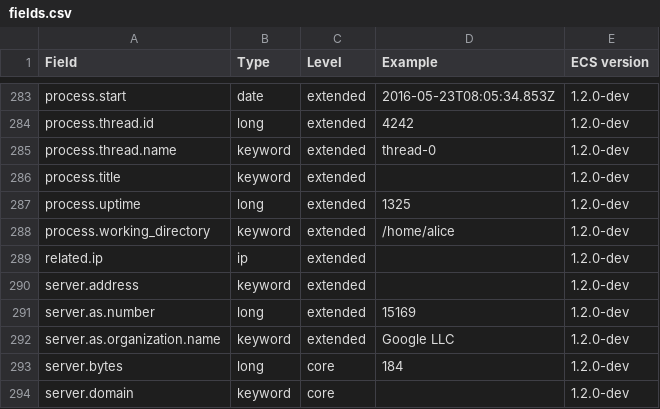
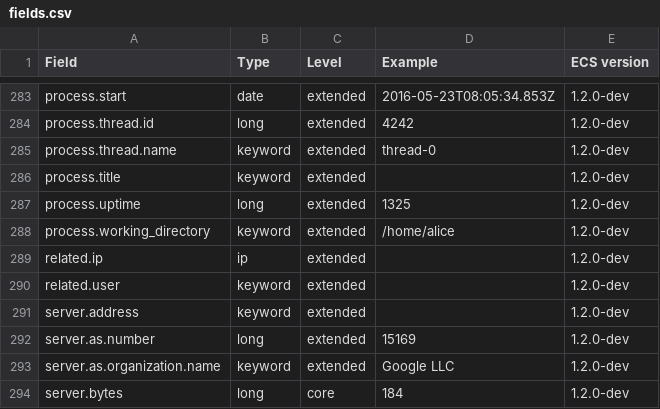
Before and after one commit to elastic/ecs, a CSV file: generated/csv/fields.csv, drawn as a sheet; only a part is shown, gaps mark what is left out; the shorter side is filled out with more unchanged rows; the diff names each change by its address in the sheet, - before the commit and + after, or states it on an @@ line.

Commit message:
Added field related.user

```diff
--- a/generated/csv/fields.csv
+++ b/generated/csv/fields.csv
+row 290: related.user | keyword | extended |  | 1.2.0-dev
```
Also changed, not shown: 11 other files.
